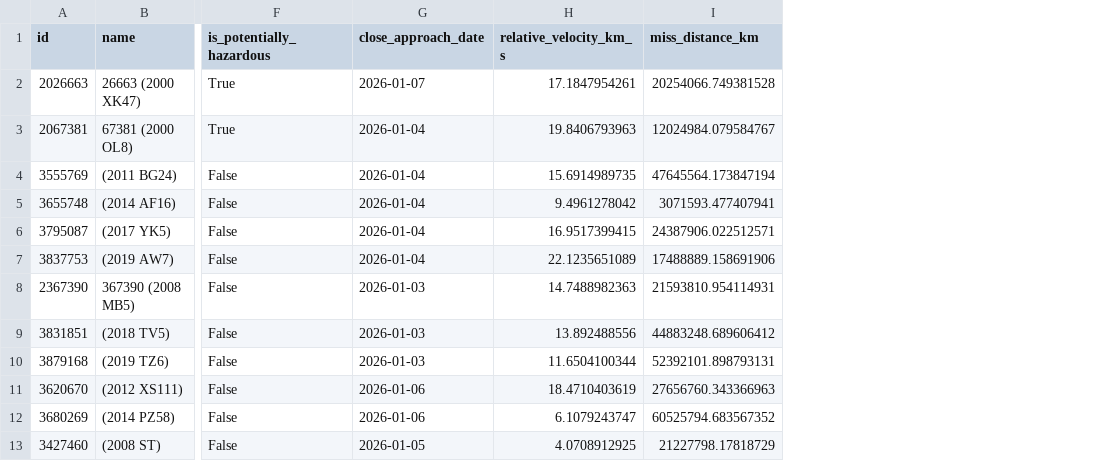
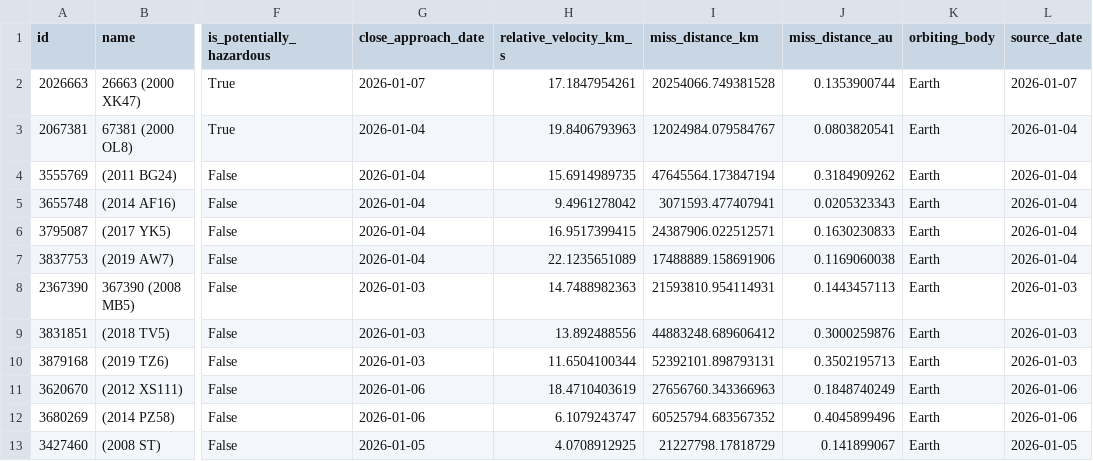
Before and after one commit to reena-01/NASA-NEA-Hazard-Analysis, a CSV file: data/processed/neo_data.csv, drawn as a sheet; only a part is shown, gaps mark what is left out; the diff names each change by its address in the sheet, - before the commit and + after, or states it on an @@ line.

Commit message:
Add data cleaning and validation pipeline

```diff
--- a/data/processed/neo_data.csv
+++ b/data/processed/neo_data.csv
+column J (miss_distance_au), rows 2-13: 0.1353900744 | 0.0803820541 | 0.3184909262 | 0.0205323343 | 0.1630230833 | 0.1169060038 | 0.1443457113 | 0.3000259876 | 0.3502195713 | 0.1848740249 | 0.4045899496 | 0.141899067
+column K (orbiting_body), rows 2-13: all Earth
+column L (source_date), rows 2-13: 2026-01-07 | 2026-01-04 | 2026-01-04 | 2026-01-04 | 2026-01-04 | 2026-01-04 | 2026-01-03 | 2026-01-03 | 2026-01-03 | 2026-01-06 | 2026-01-06 | 2026-01-05
```
Also changed, not shown: 4 other files.
